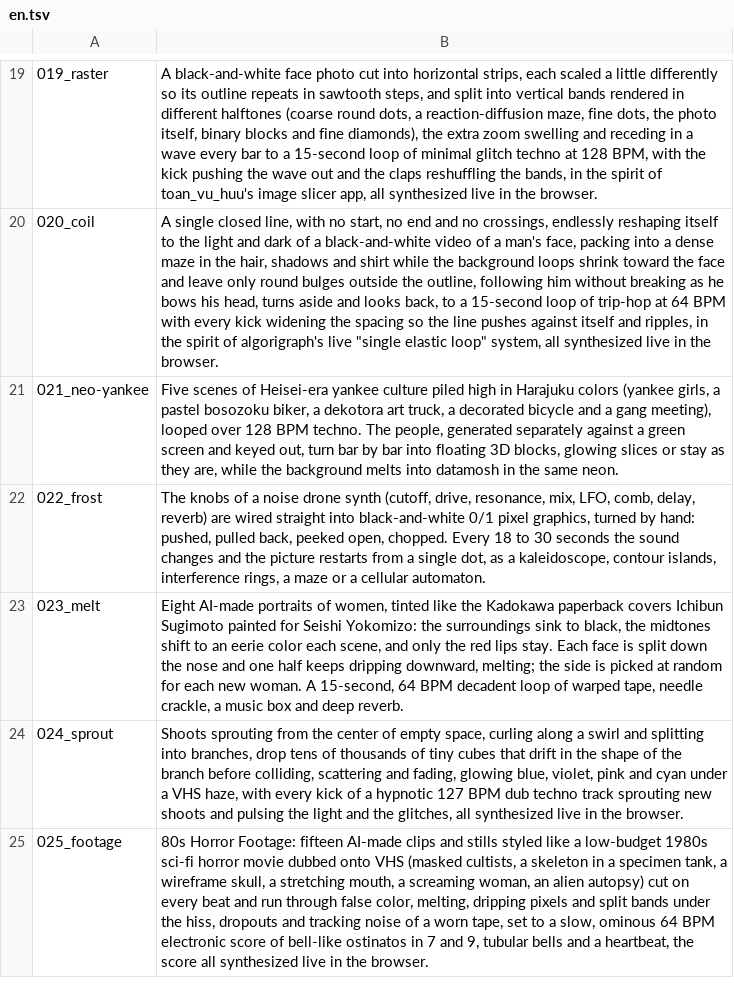
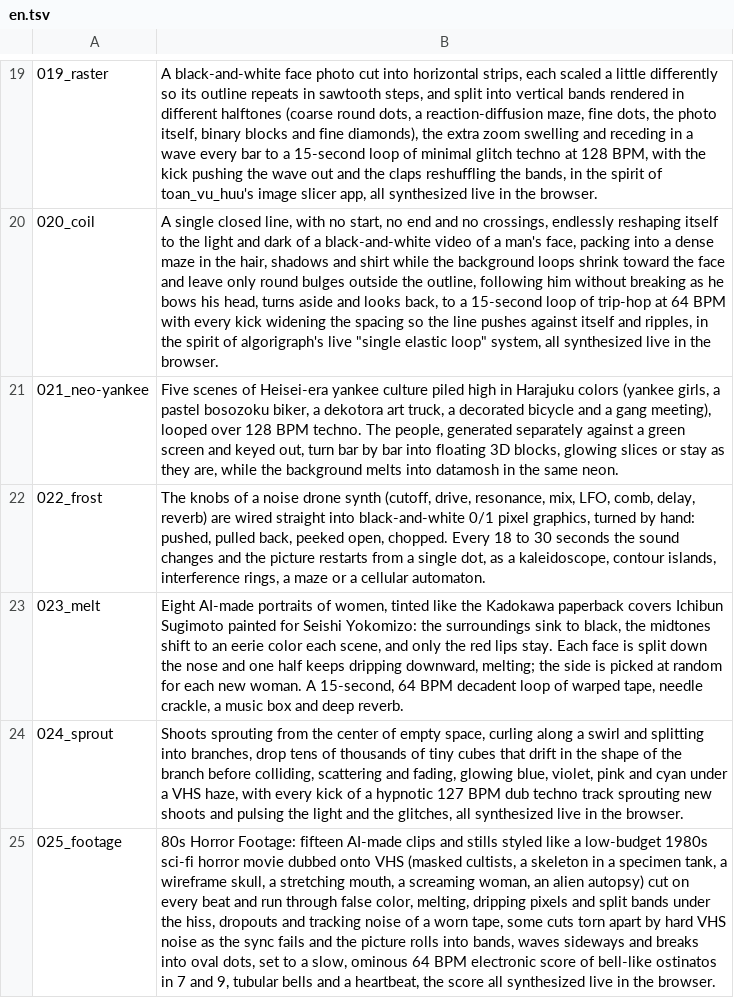
Before and after one commit to verytired/verytired.net, a TSV file: en.tsv, drawn as a sheet; only a part is shown, gaps mark what is left out; the diff names each change by its address in the sheet, - before the commit and + after, or states it on an @@ line.

```diff
--- a/en.tsv
+++ b/en.tsv
-B25: …worn tape, set to…
+B25: …worn tape, some cuts torn apart by hard VHS noise as the sync fails and the picture rolls into bands, waves sideways and breaks into oval dots, set to…
```
Also changed, not shown: 4 other files.
